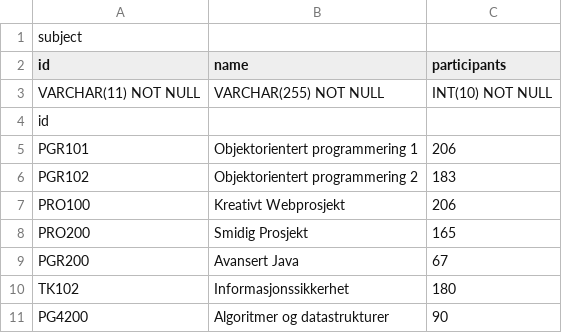
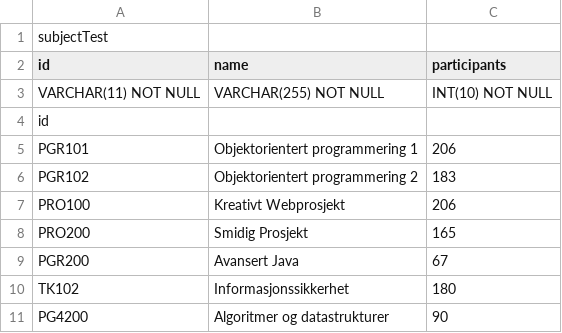
Before and after one commit to endre-synnes/innlevering1_PGR200, a CSV file: docs/files/testFiles/subjectTest.csv, drawn as a sheet.

```diff
--- a/docs/files/testFiles/subjectTest.csv
+++ b/docs/files/testFiles/subjectTest.csv
@@ -1,2 +1,2 @@
-subject;
+subjectTest;
 id;name;participants;
```
Also changed, not shown: docs/files/testFiles/roomTest.csv, 5 other files.
